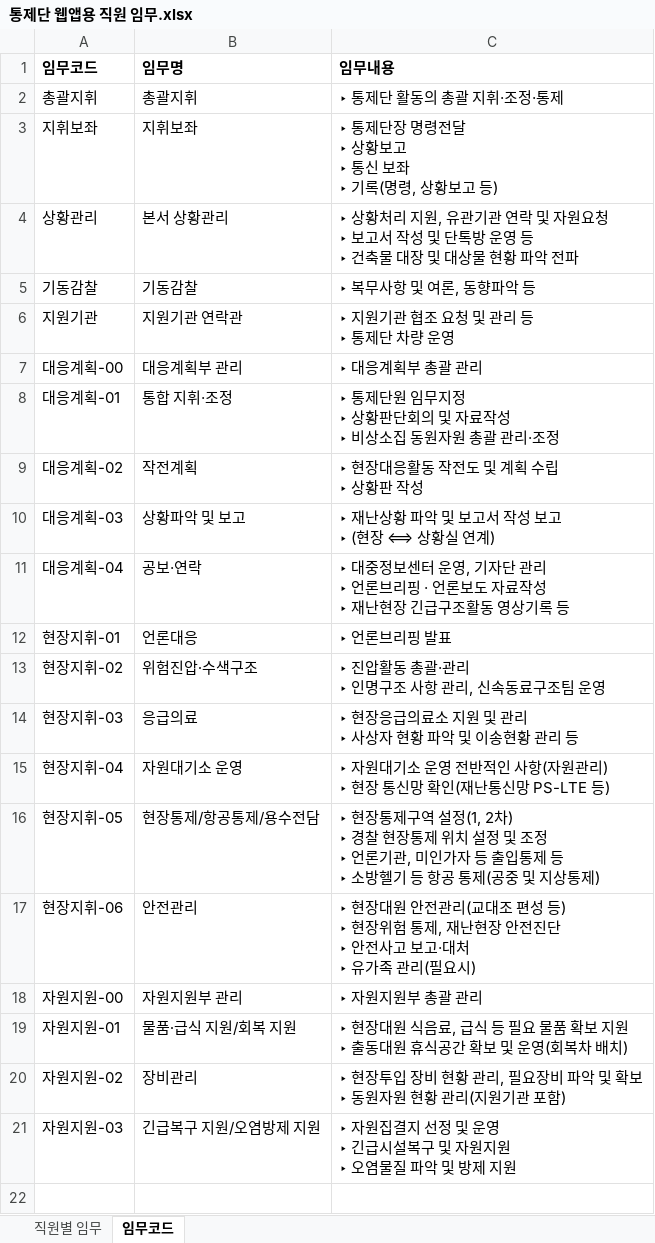
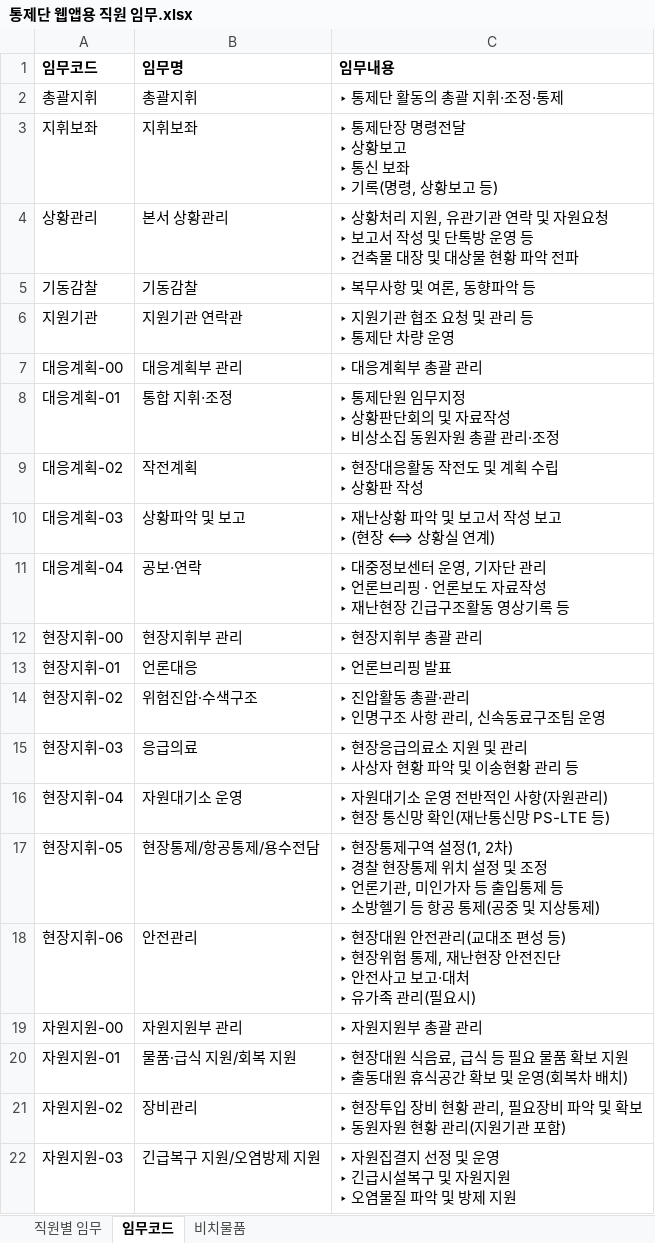
Before and after one commit to mosa54/control-center, an Excel workbook: 통제단 웹앱용 직원 임무.xlsx, sheet 임무코드, drawn as a sheet; values as stored, in another font and other column widths than the file's, no borders; the diff names each change by its address in the sheet, - before the commit and + after, or states it on an @@ line.

```diff
--- a/통제단 웹앱용 직원 임무.xlsx (sheet 임무코드)
+++ b/통제단 웹앱용 직원 임무.xlsx (sheet 임무코드)
+sheet tab: 비치물품
+row 12: 현장지휘-00 | 현장지휘부 관리 | ‣ 현장지휘부 총괄 관리
```
Also changed, not shown: sheet 직원별 임무, 7 other files.
